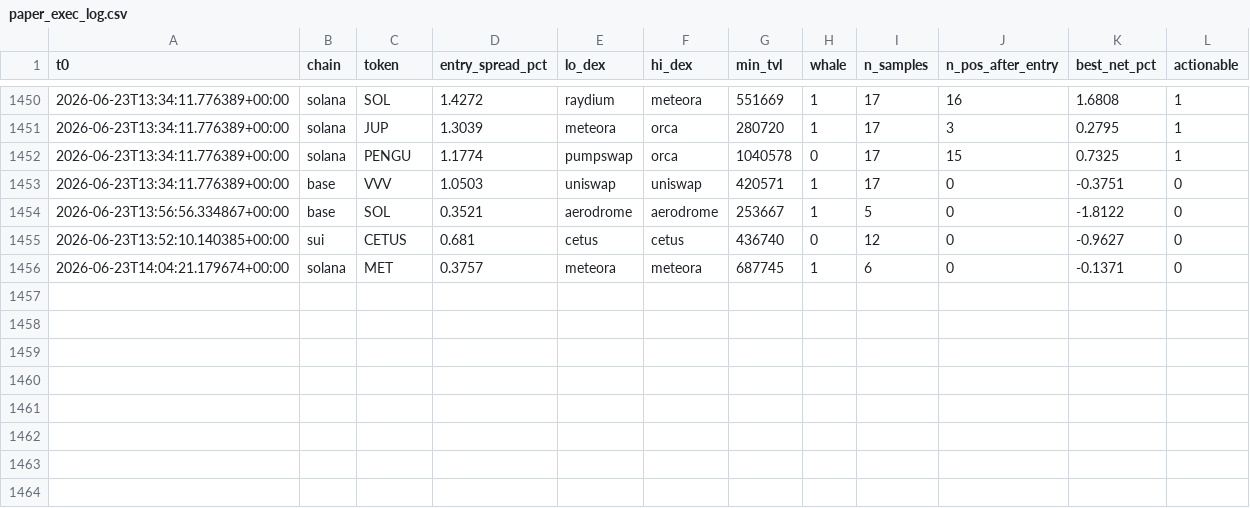
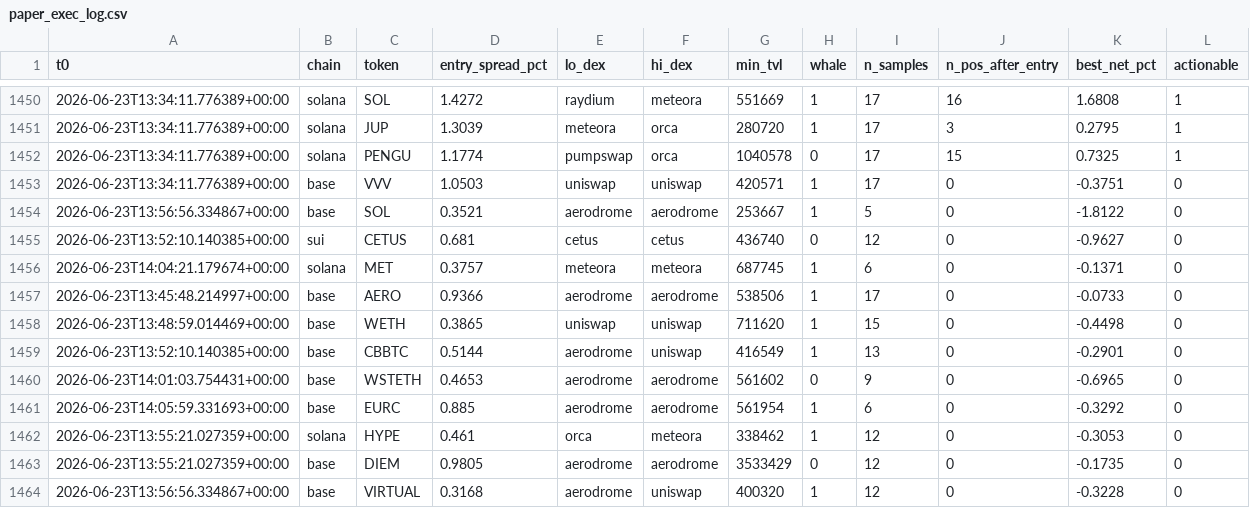
Before and after one commit to bagstreet/test, a CSV file: state/paper_exec_log.csv, drawn as a sheet; only a part is shown, gaps mark what is left out; the diff names each change by its address in the sheet, - before the commit and + after, or states it on an @@ line.

```diff
--- a/state/paper_exec_log.csv
+++ b/state/paper_exec_log.csv
+row 1457: 2026-06-23T13:45:48.214997+00:00 | base | AERO | 0.9366 | aerodrome | aerodrome | 538506 | 1 | 17 | 0 | -0.0733 | 0
+row 1458: 2026-06-23T13:48:59.014469+00:00 | base | WETH | 0.3865 | uniswap | uniswap | 711620 | 1 | 15 | 0 | -0.4498 | 0
+row 1459: 2026-06-23T13:52:10.140385+00:00 | base | CBBTC | 0.5144 | aerodrome | uniswap | 416549 | 1 | 13 | 0 | -0.2901 | 0
+row 1460: 2026-06-23T14:01:03.754431+00:00 | base | WSTETH | 0.4653 | aerodrome | aerodrome | 561602 | 0 | 9 | 0 | -0.6965 | 0
+row 1461: 2026-06-23T14:05:59.331693+00:00 | base | EURC | 0.885 | aerodrome | aerodrome | 561954 | 1 | 6 | 0 | -0.3292 | 0
+row 1462: 2026-06-23T13:55:21.027359+00:00 | solana | HYPE | 0.461 | orca | meteora | 338462 | 1 | 12 | 0 | -0.3053 | 0
+row 1463: 2026-06-23T13:55:21.027359+00:00 | base | DIEM | 0.9805 | aerodrome | aerodrome | 3533429 | 0 | 12 | 0 | -0.1735 | 0
+row 1464: 2026-06-23T13:56:56.334867+00:00 | base | VIRTUAL | 0.3168 | aerodrome | uniswap | 400320 | 1 | 12 | 0 | -0.3228 | 0
```
Also changed, not shown: state/anomaly_log.csv, state/cycles_log.csv, 2 other files.
